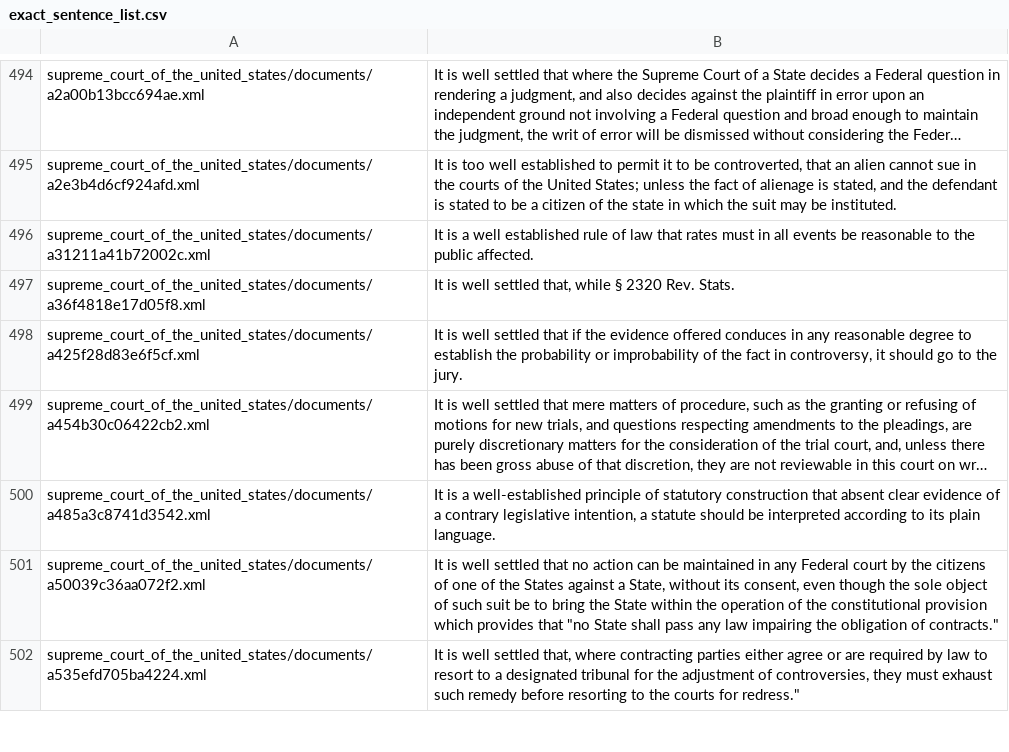
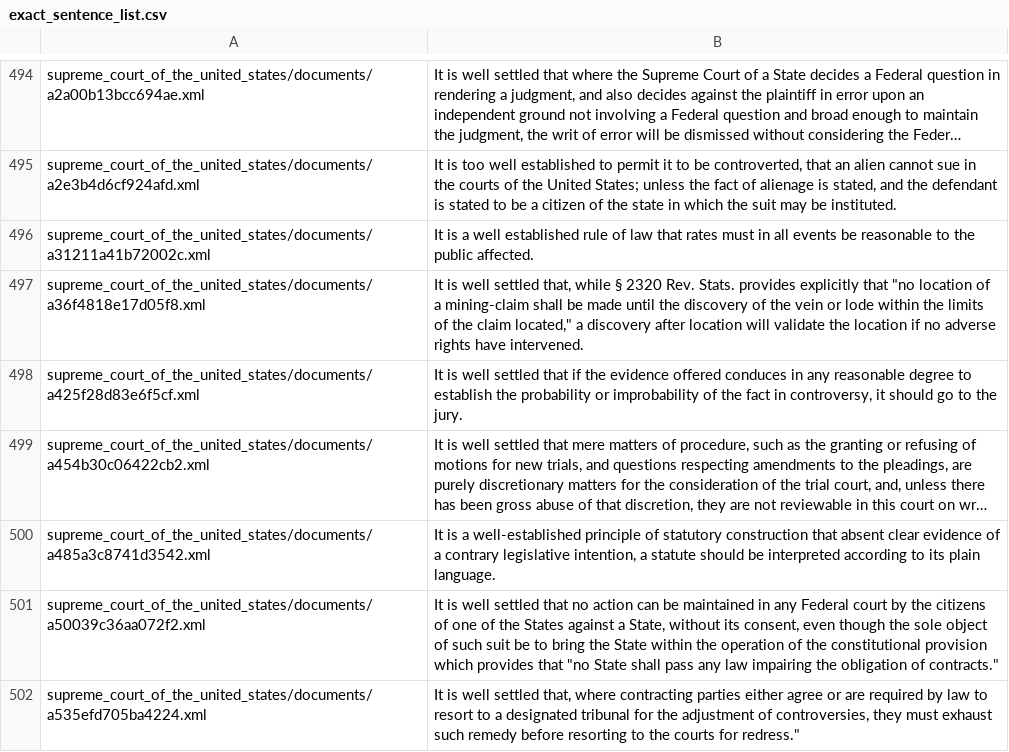
Before and after one commit to mjbommar/wellsettled-research, a CSV file: scratch/results/exact_sentence_list.csv, drawn as a sheet; only a part is shown, gaps mark what is left out; long unchanged cells end in ….

Commit message:
Updating abbreviation list in sentence tokenizer

```diff
--- a/scratch/results/exact_sentence_list.csv
+++ b/scratch/results/exact_sentence_list.csv
@@ -496,3 +496,3 @@ supreme_court_of_the_united_states/documents/a2e3b4d6cf924afd.xml	It is too well
 supreme_court_of_the_united_states/documents/a31211a41b72002c.xml	It is a well established rule of law that rates must in all events be reasonable to the public affected.
-supreme_court_of_the_united_states/documents/a36f4818e17d05f8.xml	It is well settled that, while § 2320 Rev. Stats.
+supreme_court_of_the_united_states/documents/a36f4818e17d05f8.xml	It is well settled that, while § 2320 Rev. Stats. provides explicitly that "no location of a mining-claim shall be made until the discovery of the vein or lode within the limits of the claim located," a discovery after location will validate the location if no adverse rights have intervened.
 supreme_court_of_the_united_states/documents/a425f28d83e6f5cf.xml	It is well settled that if the evidence offered conduces in any reasonable degree to establish the probability or improbability of the fact in controversy, it should go to the jury.
```
Also changed, not shown: 2 other files.
